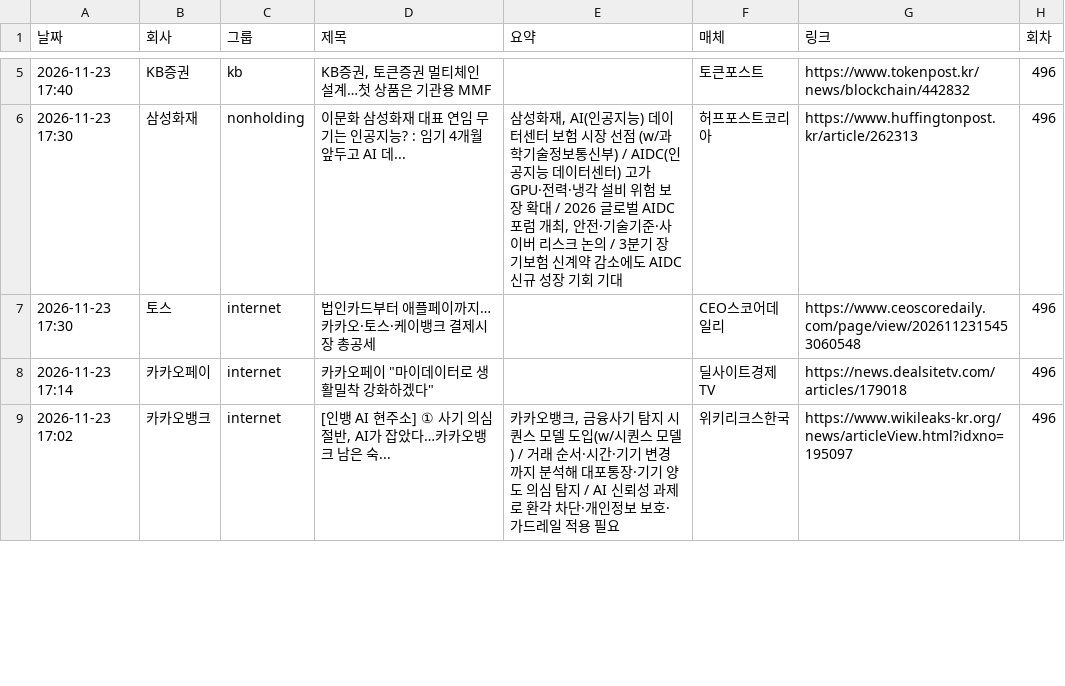
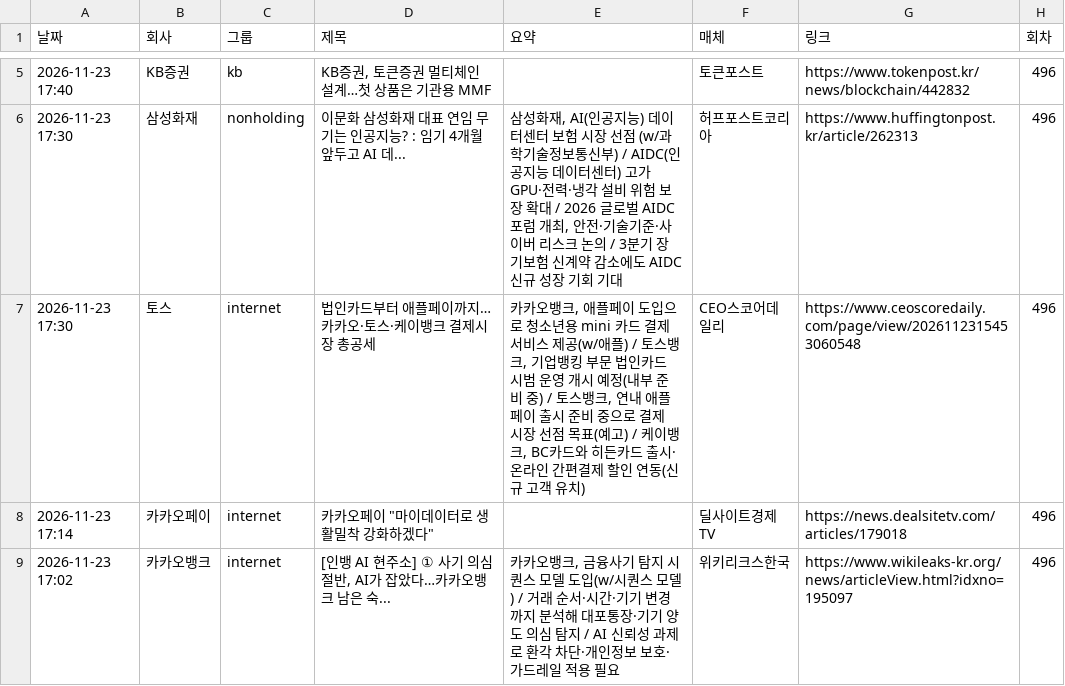
Before and after one commit to yeo6119-commits/financial-news, a CSV file: archive/2026-11-23.csv, drawn as a sheet; only a part is shown, gaps mark what is left out.

```diff
--- a/archive/2026-11-23.csv
+++ b/archive/2026-11-23.csv
@@ -6,3 +6,3 @@
 2026-11-23 17:30,삼성화재,nonholding,이문화 삼성화재 대표 연임 무기는 인공지능? : 임기 4개월 앞두고 AI 데...,"삼성화재, AI(인공지능) 데이터센터 보험 시장 선점 (w/과학기술정보통신부) / AIDC(인공지능 데이터센터) 고가 GPU·전력·냉각 설비 위험 보장 확대 / 2026 글로벌 AIDC 포럼 개최, 안전·기술기준·사이버 리스크 논의 / 3분기 장기보험 신계약 감소에도 AIDC 신규 성장 기회 기대",허프포스트코리아,https://www.huffingtonpost.kr/article/262313,496
-2026-11-23 17:30,토스,internet,법인카드부터 애플페이까지…카카오·토스·케이뱅크 결제시장 총공세,,CEO스코어데일리,https://www.ceoscoredaily.com/page/view/2026112315453060548,496
+2026-11-23 17:30,토스,internet,법인카드부터 애플페이까지…카카오·토스·케이뱅크 결제시장 총공세,"카카오뱅크, 애플페이 도입으로 청소년용 mini 카드 결제 서비스 제공(w/애플) / 토스뱅크, 기업뱅킹 부문 법인카드 시범 운영 개시 예정(내부 준비 중) / 토스뱅크, 연내 애플페이 출시 준비 중으로 결제 시장 선점 목표(예고) / 케이뱅크, BC카드와 히든카드 출시·온라인 간편결제 할인 연동(신규 고객 유치)",CEO스코어데일리,https://www.ceoscoredaily.com/page/view/2026112315453060548,496
 2026-11-23 17:14,카카오페이,internet,"카카오페이 ""마이데이터로 생활밀착 강화하겠다""",,딜사이트경제TV,https://news.dealsitetv.com/articles/179018,496
```
Also changed, not shown: 4 other files.
